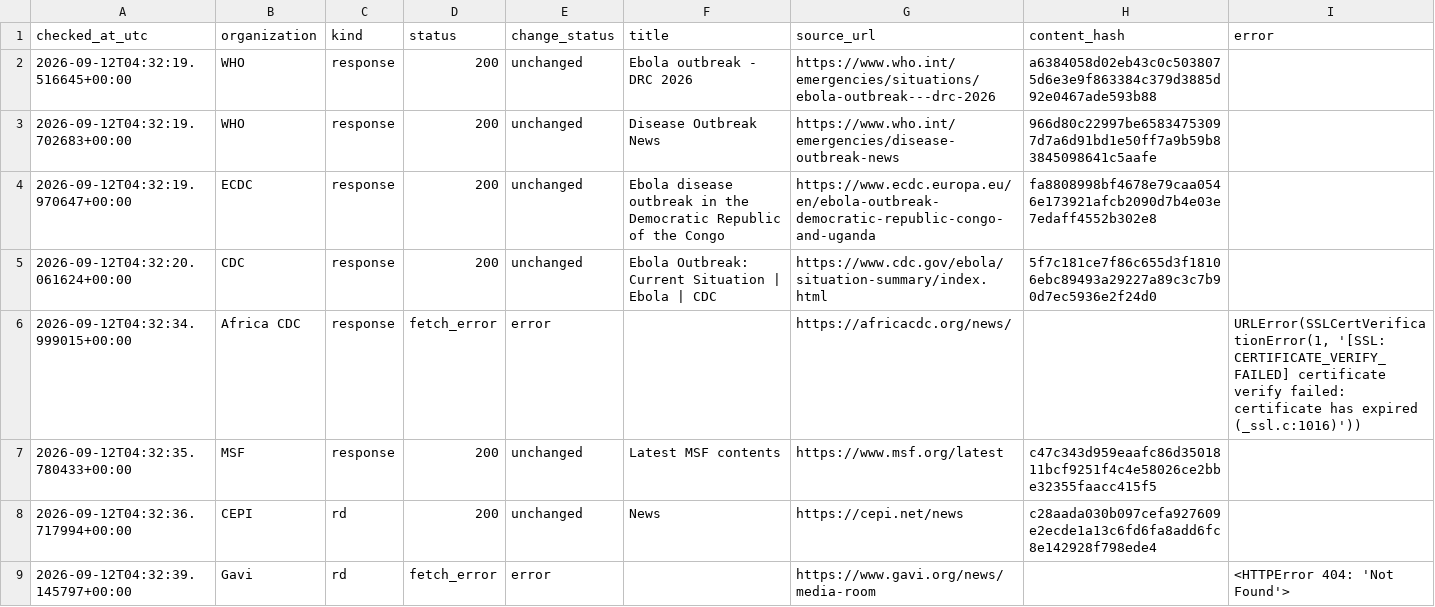
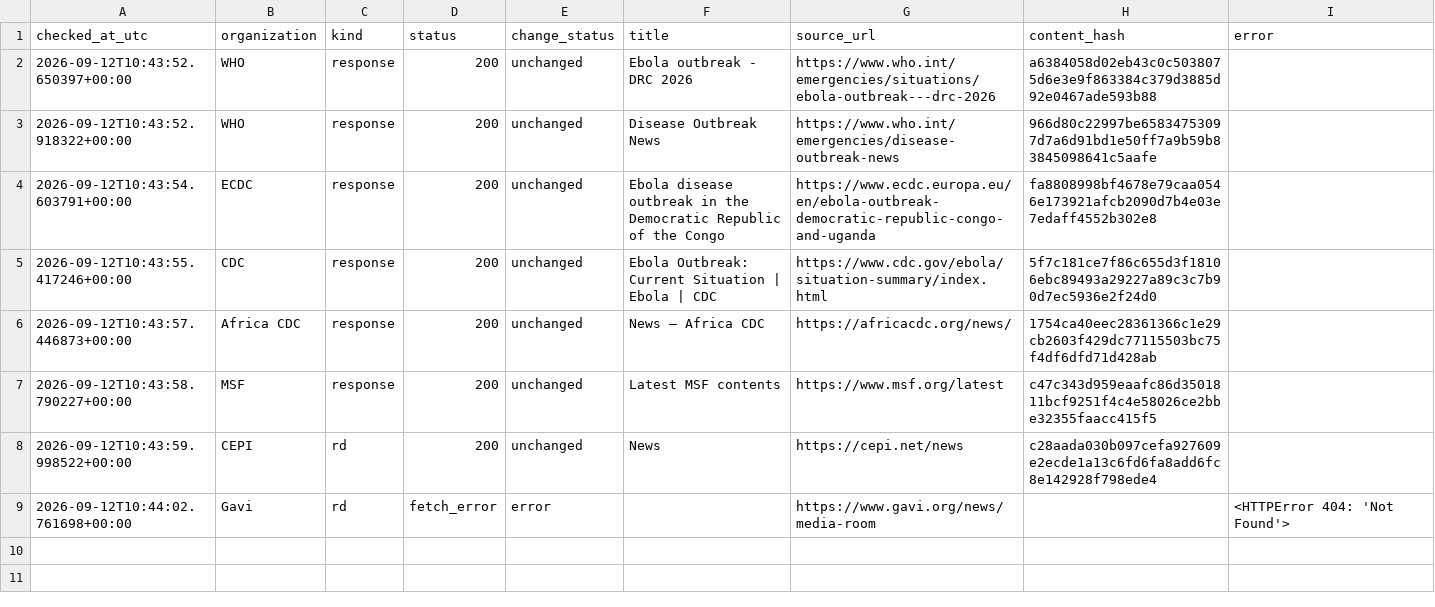
Before and after one commit to mosuzuki/ebola2026, a CSV file: data/processed/source_monitor.csv, drawn as a sheet.

```diff
--- a/data/processed/source_monitor.csv
+++ b/data/processed/source_monitor.csv
@@ -1,9 +1,9 @@
 checked_at_utc,organization,kind,status,change_status,title,source_url,content_hash,error
-2026-09-12T04:32:19.516645+00:00,WHO,response,200,unchanged,Ebola outbreak - DRC 2026,https://www.who.int/emergencies/situations/ebola-outbreak---drc-2026,a6384058d02eb43c0c5038075d6e3e9f863384c379d3885d92e0467ade593b88,
-2026-09-12T04:32:19.702683+00:00,WHO,response,200,unchanged,Disease Outbreak News,https://www.who.int/emergencies/disease-outbreak-news,966d80c22997be65834753097d7a6d91bd1e50ff7a9b59b83845098641c5aafe,
-2026-09-12T04:32:19.970647+00:00,ECDC,response,200,unchanged,Ebola disease outbreak in the Democratic Republic of the Congo,https://www.ecdc.europa.eu/en/ebola-outbreak-democratic-republic-congo-and-uganda,fa8808998bf4678e79caa0546e173921afcb2090d7b4e03e7edaff4552b302e8,
-2026-09-12T04:32:20.061624+00:00,CDC,response,200,unchanged,Ebola Outbreak: Current Situation | Ebola | CDC,https://www.cdc.gov/ebola/situation-summary/index.html,5f7c181ce7f86c655d3f18106ebc89493a29227a89c3c7b90d7ec5936e2f24d0,
-2026-09-12T04:32:34.999015+00:00,Africa CDC,response,fetch_error,error,,https://africacdc.org/news/,,"URLError(SSLCertVerificationError(1, '[SSL: CERTIFICATE_VERIFY_FAILED] certificate verify failed: certificate has expired (_ssl.c:1016)'))"
-2026-09-12T04:32:35.780433+00:00,MSF,response,200,unchanged,Latest MSF contents,https://www.msf.org/latest,c47c343d959eaafc86d3501811bcf9251f4c4e58026ce2bbe32355faacc415f5,
-2026-09-12T04:32:36.717994+00:00,CEPI,rd,200,unchanged,News,https://cepi.net/news,c28aada030b097cefa927609e2ecde1a13c6fd6fa8add6fc8e142928f798ede4,
-2026-09-12T04:32:39.145797+00:00,Gavi,rd,fetch_error,error,,https://www.gavi.org/news/media-room,,<HTTPError 404: 'Not Found'>
+2026-09-12T10:43:52.650397+00:00,WHO,response,200,unchanged,Ebola outbreak - DRC 2026,https://www.who.int/emergencies/situations/ebola-outbreak---drc-2026,a6384058d02eb43c0c5038075d6e3e9f863384c379d3885d92e0467ade593b88,
+2026-09-12T10:43:52.918322+00:00,WHO,response,200,unchanged,Disease Outbreak News,https://www.who.int/emergencies/disease-outbreak-news,966d80c22997be65834753097d7a6d91bd1e50ff7a9b59b83845098641c5aafe,
+2026-09-12T10:43:54.603791+00:00,ECDC,response,200,unchanged,Ebola disease outbreak in the Democratic Republic of the Congo,https://www.ecdc.europa.eu/en/ebola-outbreak-democratic-republic-congo-and-uganda,fa8808998bf4678e79caa0546e173921afcb2090d7b4e03e7edaff4552b302e8,
+2026-09-12T10:43:55.417246+00:00,CDC,response,200,unchanged,Ebola Outbreak: Current Situation | Ebola | CDC,https://www.cdc.gov/ebola/situation-summary/index.html,5f7c181ce7f86c655d3f18106ebc89493a29227a89c3c7b90d7ec5936e2f24d0,
+2026-09-12T10:43:57.446873+00:00,Africa CDC,response,200,unchanged,News – Africa CDC,https://africacdc.org/news/,1754ca40eec28361366c1e29cb2603f429dc77115503bc75f4df6dfd71d428ab,
+2026-09-12T10:43:58.790227+00:00,MSF,response,200,unchanged,Latest MSF contents,https://www.msf.org/latest,c47c343d959eaafc86d3501811bcf9251f4c4e58026ce2bbe32355faacc415f5,
+2026-09-12T10:43:59.998522+00:00,CEPI,rd,200,unchanged,News,https://cepi.net/news,c28aada030b097cefa927609e2ecde1a13c6fd6fa8add6fc8e142928f798ede4,
+2026-09-12T10:44:02.761698+00:00,Gavi,rd,fetch_error,error,,https://www.gavi.org/news/media-room,,<HTTPError 404: 'Not Found'>
```
Also changed, not shown: docs/data/source_monitor.csv, 2 other files.
